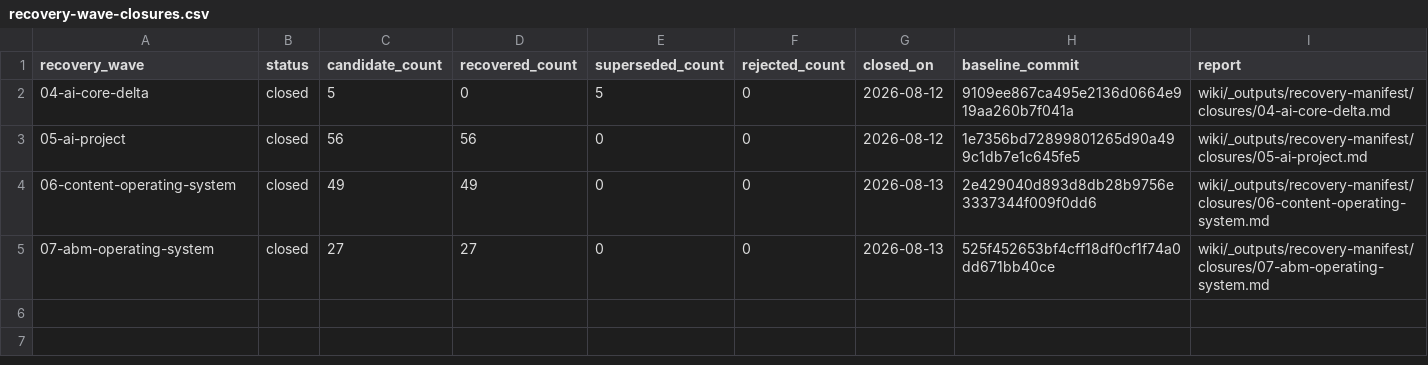
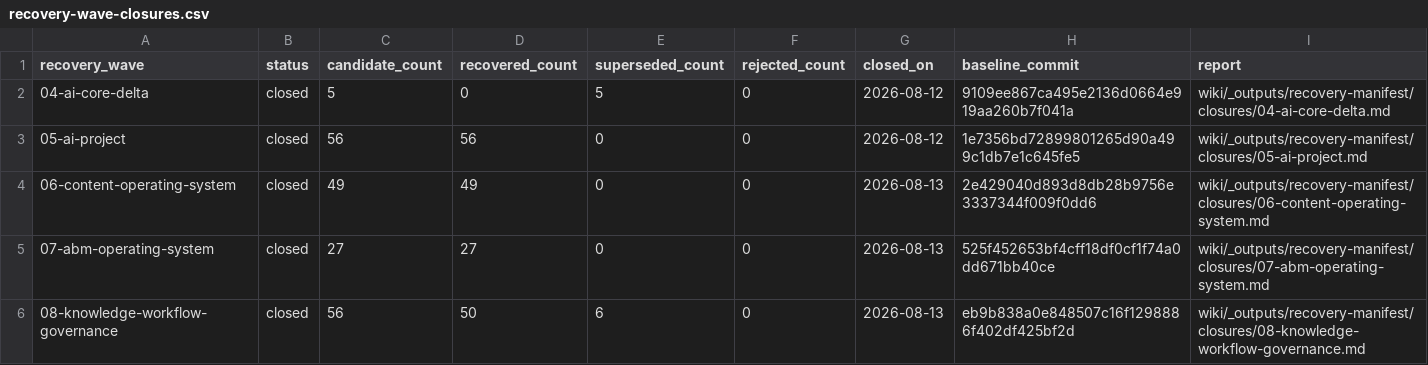
Before and after one commit to bumpmeisters/Second_brain, a CSV file: wiki/_outputs/recovery-manifest/recovery-wave-closures.csv, drawn as a sheet; the diff names each change by its address in the sheet, - before the commit and + after, or states it on an @@ line.

Commit message:
Recover knowledge workflow governance

```diff
--- a/wiki/_outputs/recovery-manifest/recovery-wave-closures.csv
+++ b/wiki/_outputs/recovery-manifest/recovery-wave-closures.csv
+row 6: 08-knowledge-workflow-governance | closed | 56 | 50 | 6 | 0 | 2026-08-13 | eb9b838a0e848507c16f1298886f402df425bf2d | wiki/_outputs/recovery-manifest/closures/08-knowledge-workflow-governance.md
```
Also changed, not shown: 57 other files.
